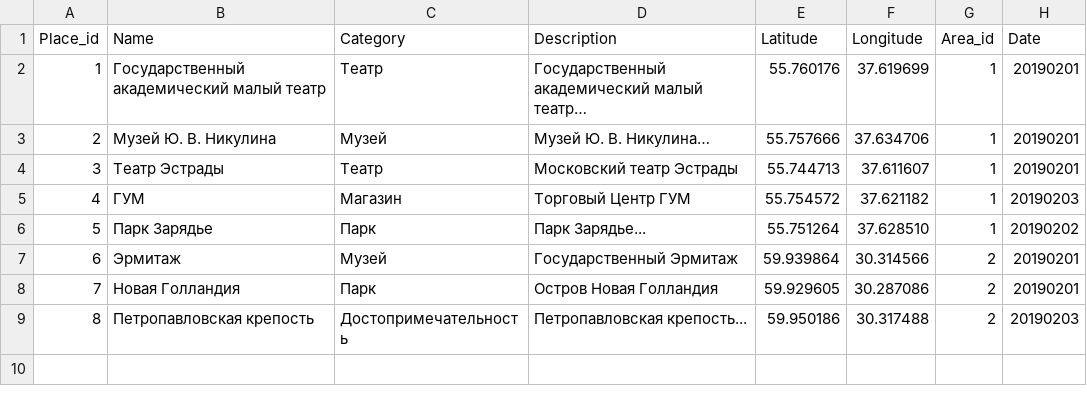
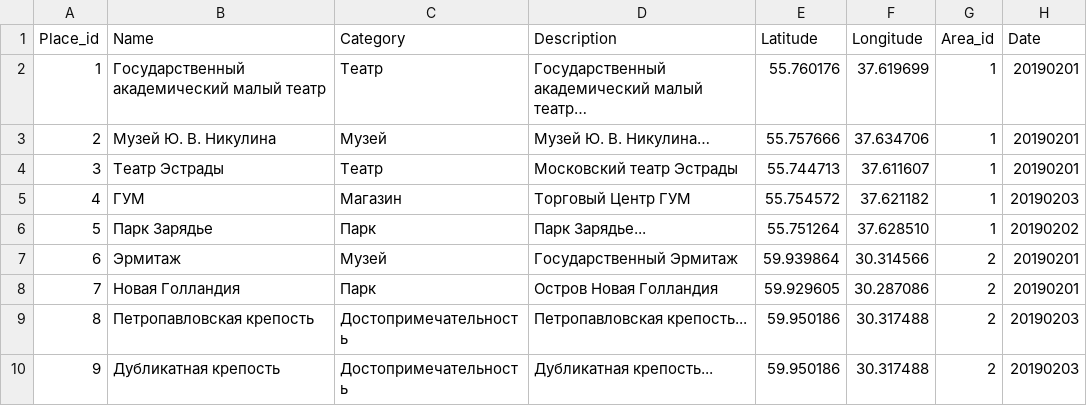
Before and after one commit to SAmser93/SparkProject, a CSV file: src/main/resources/places_of_interest.csv, drawn as a sheet; the diff names each change by its address in the sheet, - before the commit and + after, or states it on an @@ line.

```diff
--- a/src/main/resources/places_of_interest.csv
+++ b/src/main/resources/places_of_interest.csv
+row 10: 9 | Дубликатная крепость | Достопримечательность | Дубликатная крепость... | 59.950186 | 30.317488 | 2 | 20190203
```
Also changed, not shown: 1 other file.
